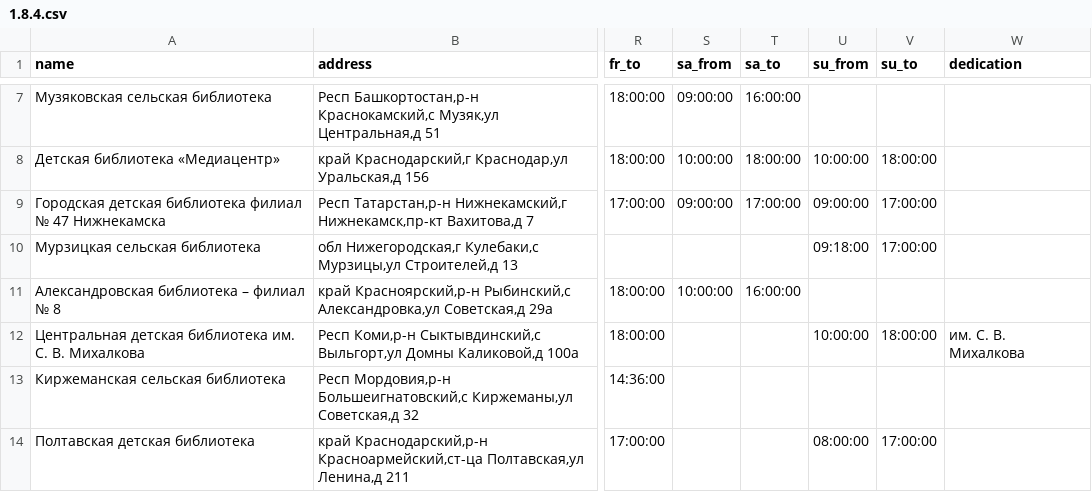
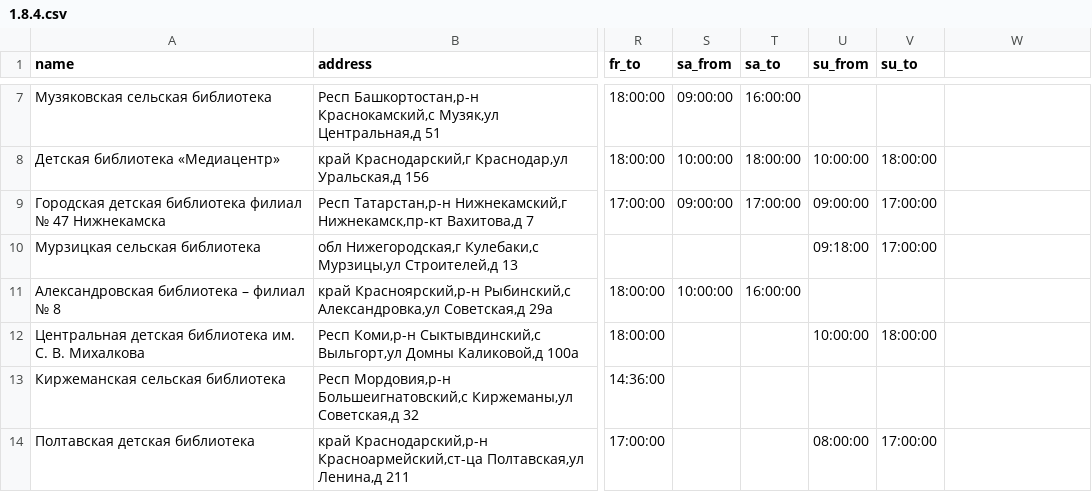
Before and after one commit to agricolamz/daR4hs, a CSV file: data/1.8.4.csv, drawn as a sheet; only a part is shown, gaps mark what is left out; the diff covers the shown part only; the diff names each change by its address in the sheet, - before the commit and + after, or states it on an @@ line.

```diff
--- a/data/1.8.4.csv
+++ b/data/1.8.4.csv
-W1: dedication
+W1: (empty)
-W12: им. С. В. Михалкова
+W12: (empty)
```
Also changed, not shown: 16 edited cells elsewhere in this file, data/1.8.1.csv, data/1.8.10.csv, 37 other files.
